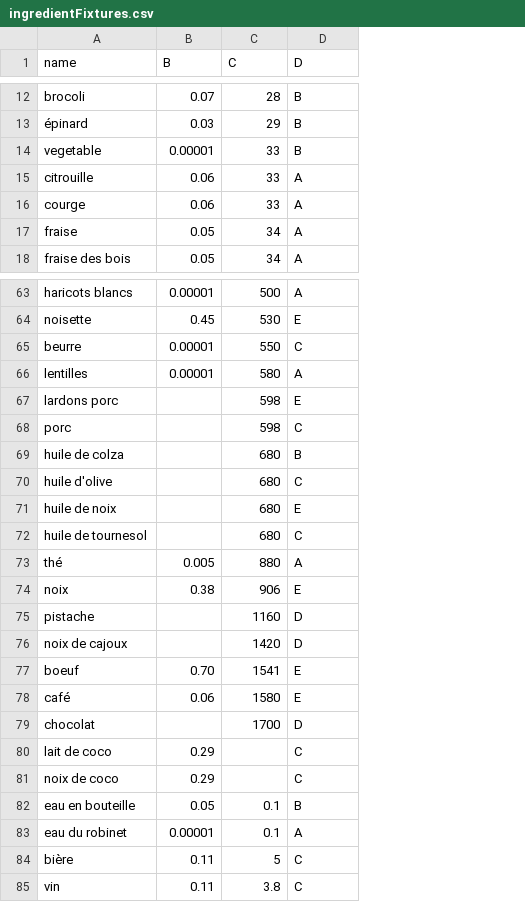
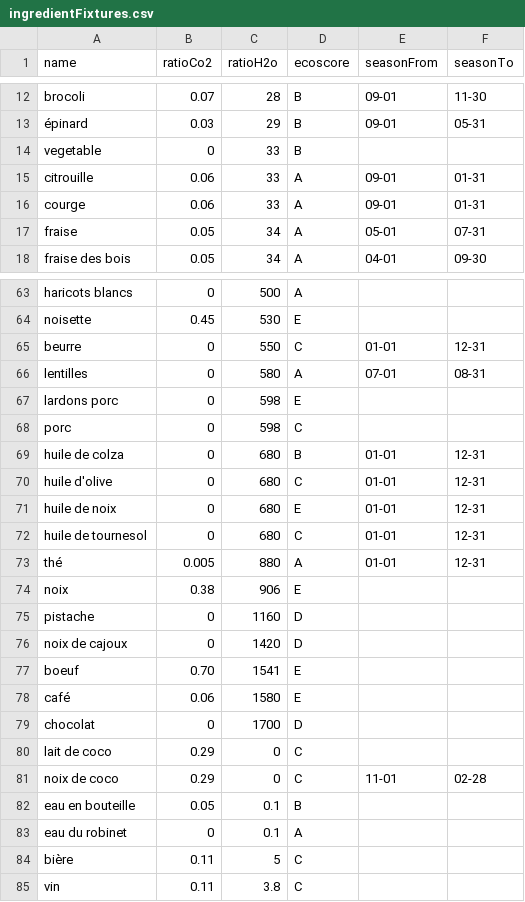
Before and after one commit to Team7-DonkeySchool/greeneat, a CSV file: apps/greeneatBack/src/DataFixtures/CSV/ingredientFixtures.csv, drawn as a sheet; only a part is shown, gaps mark what is left out; the diff covers the shown part only; the diff names each change by its address in the sheet, - before the commit and + after, or states it on an @@ line.

```diff
--- a/apps/greeneatBack/src/DataFixtures/CSV/ingredientFixtures.csv
+++ b/apps/greeneatBack/src/DataFixtures/CSV/ingredientFixtures.csv
+column E (seasonFrom), rows 12-18: 09-01 | 09-01 |  | 09-01 | 09-01 | 05-01 | 04-01; rows 65-81: 01-01 | 07-01 |  |  | 01-01 | 01-01 | 01-01 | 01-01 | 01-01 |  |  |  |  |  |  |  | 11-01
+column F (seasonTo), rows 12-18: 11-30 | 05-31 |  | 01-31 | 01-31 | 07-31 | 09-30; rows 65-81: 12-31 | 08-31 |  |  | 12-31 | 12-31 | 12-31 | 12-31 | 12-31 |  |  |  |  |  |  |  | 02-28
-B1: B
+B1: ratioCo2
-C1: C
+C1: ratioH2o
-D1: D
+D1: ecoscore
-B14 (ratioCo2): 0.00001
+B14 (ratioCo2): 0
-B63 (ratioCo2): 0.00001
+B63 (ratioCo2): 0
-B65:B66 (ratioCo2): 0.00001
+B65:B66 (ratioCo2): 0
-B67:B72 (ratioCo2): (empty)
+B67:B72 (ratioCo2): 0
-B75:B76 (ratioCo2): (empty)
+B75:B76 (ratioCo2): 0
-B79 (ratioCo2): (empty)
+B79 (ratioCo2): 0
-C80:C81 (ratioH2o): (empty)
+C80:C81 (ratioH2o): 0
-B83 (ratioCo2): 0.00001
+B83 (ratioCo2): 0
```
Also changed, not shown: 24 edited cells elsewhere in this file, 4 other files.
